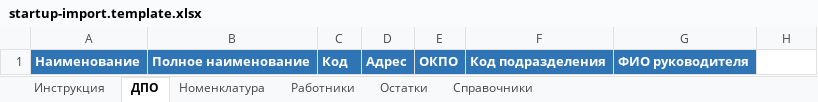
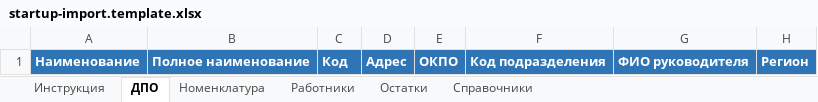
Before and after one commit to Vared3000/RJD, an Excel workbook: server/src/modules/startup-import/startup-import.template.xlsx, sheet ДПО, drawn as a sheet; values as stored, in another font and other column widths than the file's, no borders; the diff names each change by its address in the sheet, - before the commit and + after, or states it on an @@ line.

```diff
--- a/server/src/modules/startup-import/startup-import.template.xlsx (sheet ДПО)
+++ b/server/src/modules/startup-import/startup-import.template.xlsx (sheet ДПО)
-H1: (empty)
+H1: Регион
-H1 fill: none
+H1 fill: #2F75B5
```
Also changed, not shown: sheet Справочники, sheet Номенклатура, 15 other files.
